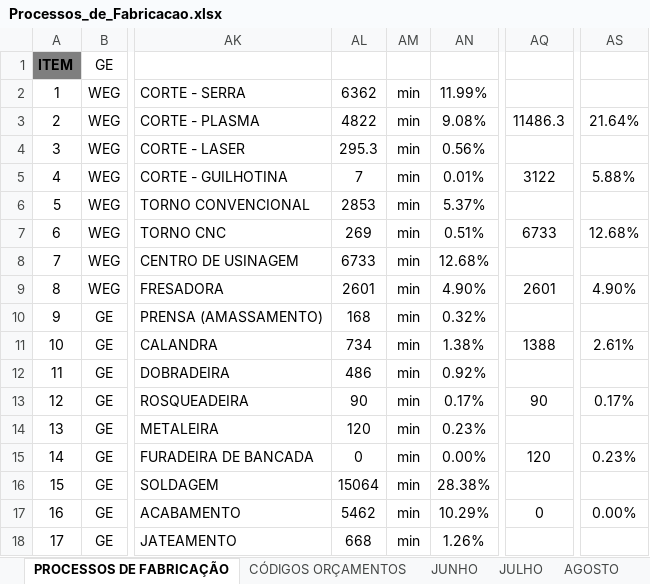
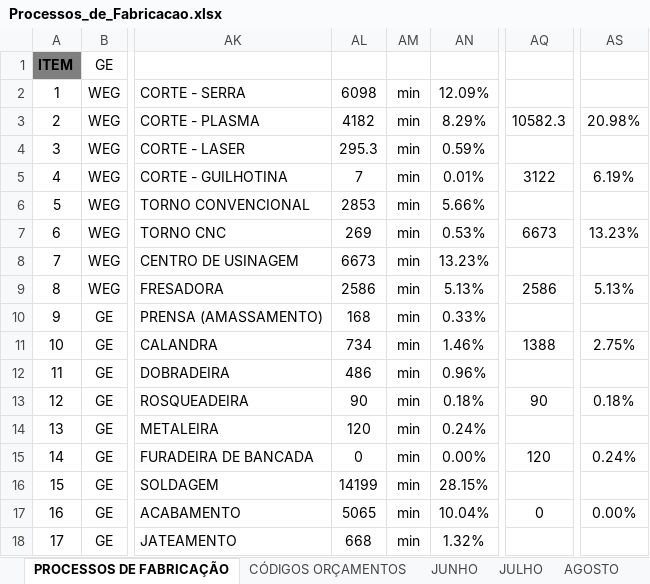
Before and after one commit to MatheusRiosBarcelos/Analise_horas, an Excel workbook: Processos_de_Fabricacao.xlsx, sheet PROCESSOS DE FABRICAÇÃO, drawn as a sheet; only a part is shown, gaps mark what is left out; values as stored, in another font and other column widths than the file's, no borders; the diff covers the shown part only; the diff names each change by its address in the sheet, - before the commit and + after, or states it on an @@ line.

```diff
--- a/Processos_de_Fabricacao.xlsx (sheet PROCESSOS DE FABRICAÇÃO)
+++ b/Processos_de_Fabricacao.xlsx (sheet PROCESSOS DE FABRICAÇÃO)
-AL2: 6362
+AL2: 6098
-AN2: 11.99%
+AN2: 12.09%
-AL3: 4822
+AL3: 4182
-AN3: 9.08%
+AN3: 8.29%
-AQ3: 11486.3
+AQ3: 10582.3
-AS3: 21.64%
+AS3: 20.98%
-AN4: 0.56%
+AN4: 0.59%
-AS5: 5.88%
+AS5: 6.19%
-AN6: 5.37%
+AN6: 5.66%
-AN7: 0.51%
+AN7: 0.53%
-AQ7: 6733
+AQ7: 6673
-AS7: 12.68%
+AS7: 13.23%
-AL8: 6733
+AL8: 6673
-AN8: 12.68%
+AN8: 13.23%
-AL9: 2601
+AL9: 2586
-AN9: 4.90%
+AN9: 5.13%
-AQ9: 2601
+AQ9: 2586
-AS9: 4.90%
+AS9: 5.13%
-AN10: 0.32%
+AN10: 0.33%
-AN11: 1.38%
+AN11: 1.46%
-AS11: 2.61%
+AS11: 2.75%
-AN12: 0.92%
+AN12: 0.96%
-AN13: 0.17%
+AN13: 0.18%
-AS13: 0.17%
+AS13: 0.18%
-AN14: 0.23%
+AN14: 0.24%
-AS15: 0.23%
+AS15: 0.24%
-AL16: 15064
+AL16: 14199
-AN16: 28.38%
+AN16: 28.15%
-AL17: 5462
+AL17: 5065
-AN17: 10.29%
+AN17: 10.04%
-AN18: 1.26%
+AN18: 1.32%
```
Also changed, not shown: 67 edited cells elsewhere in this sheet.
